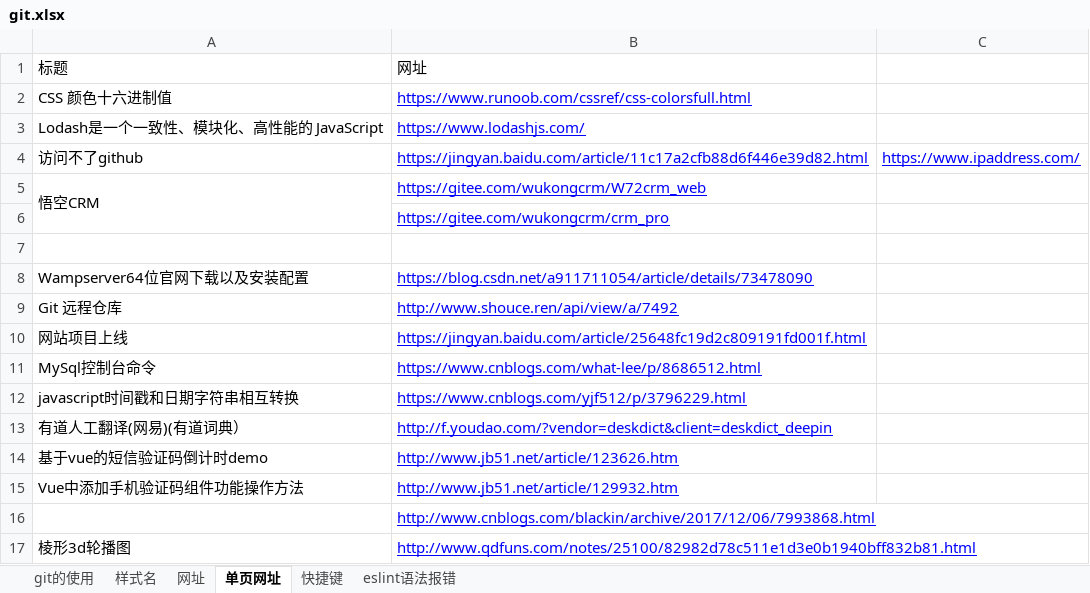
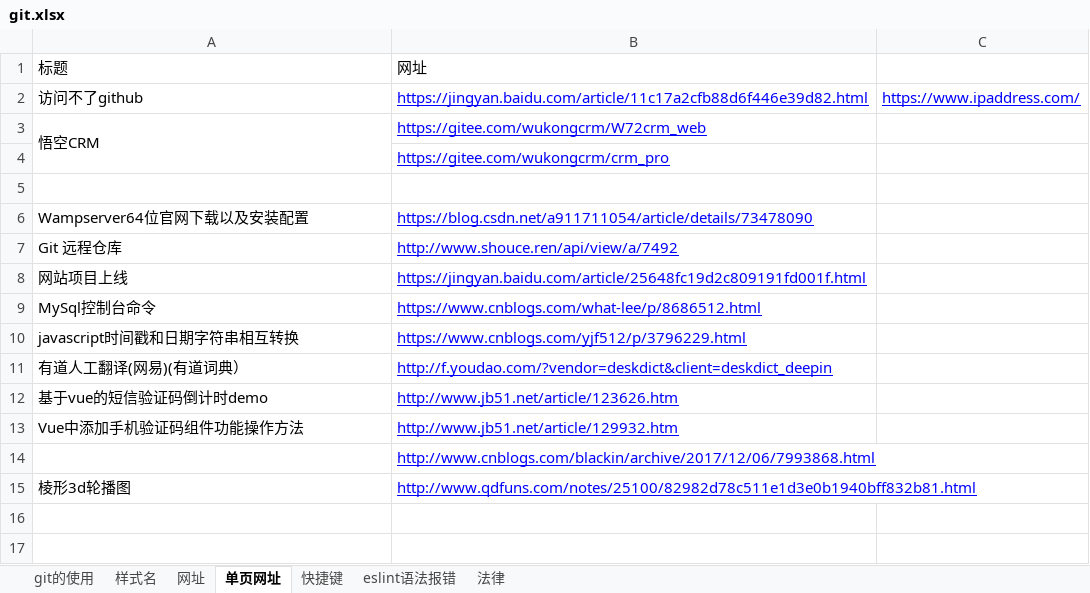
Before and after one commit to sunsetFog/record, an Excel workbook: github/git.xlsx, sheet 单页网址, drawn as a sheet; values as stored, in another font and other column widths than the file's, no borders; the diff names each change by its address in the sheet, - before the commit and + after, or states it on an @@ line.

```diff
--- a/github/git.xlsx (sheet 单页网址)
+++ b/github/git.xlsx (sheet 单页网址)
+sheet tab: 法律
-row 2: CSS 颜色十六进制值 | https://www.runoob.com/cssref/css-colorsfull.html
-row 3: Lodash是一个一致性、模块化、高性能的 JavaScript | https://www.lodashjs.com/
```
Also changed, not shown: sheet 网址, sheet 快捷键, sheet 样式名, humor/customer-service.xlsx.
